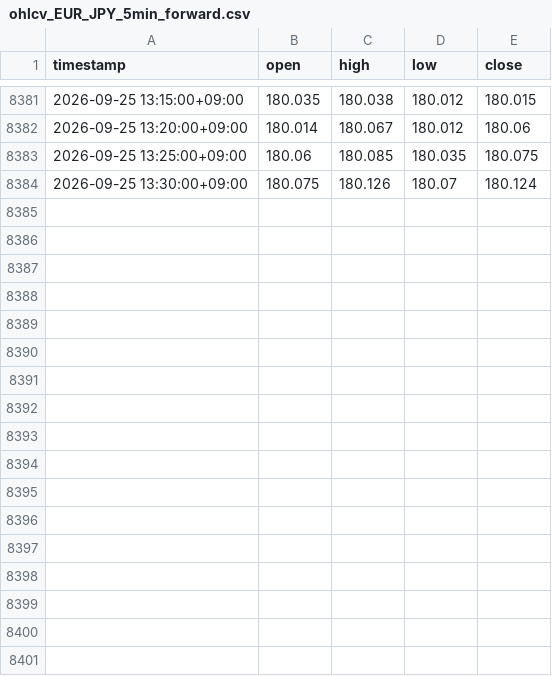
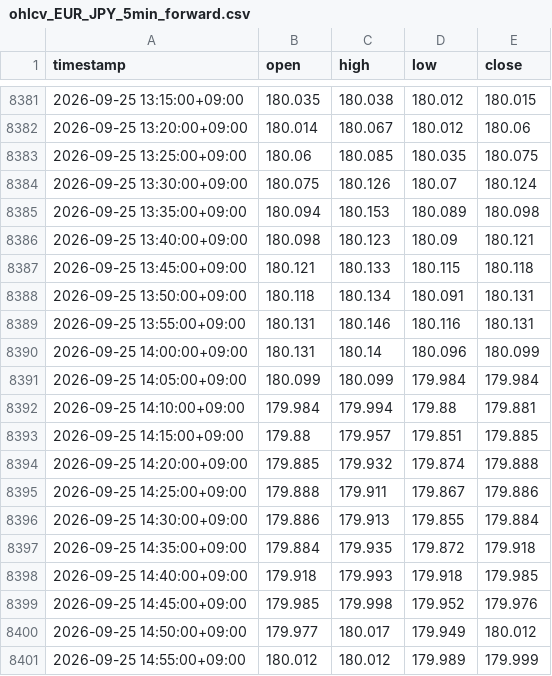
Before and after one commit to hasebe201114-cyber/minmax-fx-day-trading-lab, a CSV file: data/raw/ds-1-forward/ohlcv_EUR_JPY_5min_forward.csv, drawn as a sheet; only a part is shown, gaps mark what is left out; the diff names each change by its address in the sheet, - before the commit and + after, or states it on an @@ line.

```diff
--- a/data/raw/ds-1-forward/ohlcv_EUR_JPY_5min_forward.csv
+++ b/data/raw/ds-1-forward/ohlcv_EUR_JPY_5min_forward.csv
+row 8385: 2026-09-25 13:35:00+09:00 | 180.094 | 180.153 | 180.089 | 180.098
+row 8386: 2026-09-25 13:40:00+09:00 | 180.098 | 180.123 | 180.09 | 180.121
+row 8387: 2026-09-25 13:45:00+09:00 | 180.121 | 180.133 | 180.115 | 180.118
+row 8388: 2026-09-25 13:50:00+09:00 | 180.118 | 180.134 | 180.091 | 180.131
+row 8389: 2026-09-25 13:55:00+09:00 | 180.131 | 180.146 | 180.116 | 180.131
+row 8390: 2026-09-25 14:00:00+09:00 | 180.131 | 180.14 | 180.096 | 180.099
+row 8391: 2026-09-25 14:05:00+09:00 | 180.099 | 180.099 | 179.984 | 179.984
+row 8392: 2026-09-25 14:10:00+09:00 | 179.984 | 179.994 | 179.88 | 179.881
+row 8393: 2026-09-25 14:15:00+09:00 | 179.88 | 179.957 | 179.851 | 179.885
+row 8394: 2026-09-25 14:20:00+09:00 | 179.885 | 179.932 | 179.874 | 179.888
+row 8395: 2026-09-25 14:25:00+09:00 | 179.888 | 179.911 | 179.867 | 179.886
+row 8396: 2026-09-25 14:30:00+09:00 | 179.886 | 179.913 | 179.855 | 179.884
+row 8397: 2026-09-25 14:35:00+09:00 | 179.884 | 179.935 | 179.872 | 179.918
+row 8398: 2026-09-25 14:40:00+09:00 | 179.918 | 179.993 | 179.918 | 179.985
+row 8399: 2026-09-25 14:45:00+09:00 | 179.985 | 179.998 | 179.952 | 179.976
+row 8400: 2026-09-25 14:50:00+09:00 | 179.977 | 180.017 | 179.949 | 180.012
+row 8401: 2026-09-25 14:55:00+09:00 | 180.012 | 180.012 | 179.989 | 179.999
```
Also changed, not shown: data/raw/ds-1-forward/ohlcv_AUD_JPY_5min_forward.csv, data/raw/ds-1-forward/ohlcv_GBP_JPY_5min_forward.csv, 1 other file.
